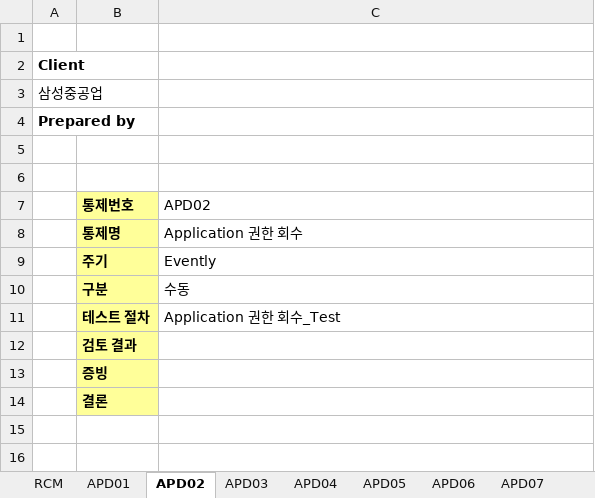
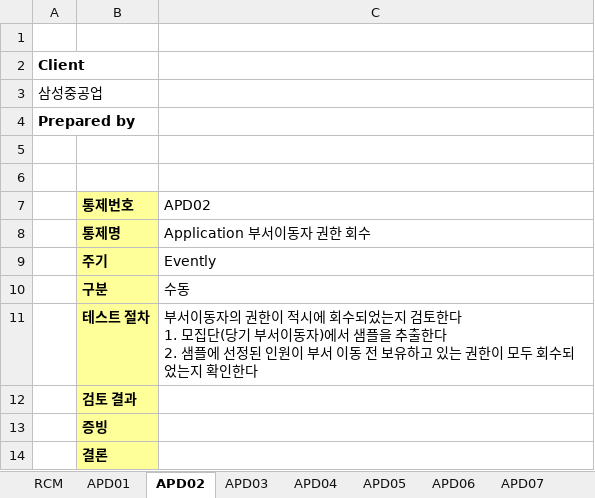
Before and after one commit to Raphael-Yoon/snowball, an Excel workbook: downloads/S-ERP_설계평가.xlsx, sheet APD02, drawn as a sheet; values as stored, in another font and other column widths than the file's, no borders; ↵ is a line break in a cell; the diff names each change by its address in the sheet, - before the commit and + after, or states it on an @@ line.

```diff
--- a/downloads/S-ERP_설계평가.xlsx (sheet APD02)
+++ b/downloads/S-ERP_설계평가.xlsx (sheet APD02)
-C8 (APD02): Application 권한 회수
+C8 (APD02): Application 부서이동자 권한 회수
-C11 (APD02): Application 권한 회수_Test
+C11 (APD02): 부서이동자의 권한이 적시에 회수되었는지 검토한다 ↵ 1. 모집단(당기 부서이동자)에서 샘플을 추출한다 ↵ 2. 샘플에 선정된 인원이 부서 이동 전 보유하고 있는 권한이 모두 회수되었는지 확인한다
```
Also changed, not shown: sheet RCM, sheet APD03, sheet APD10, sheet APD13, sheet APD06, sheet PC04, 27 more sheets, paper_templates/Design_Template.xlsx, 2 other files.
